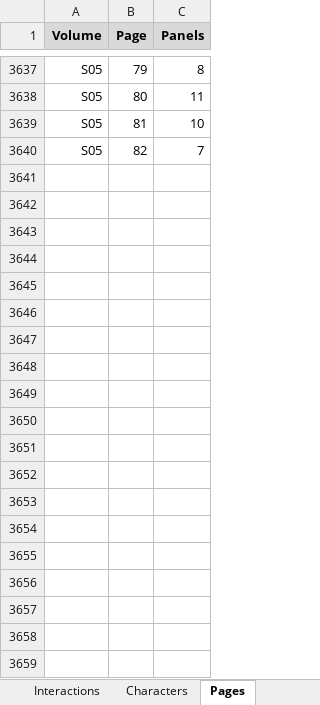
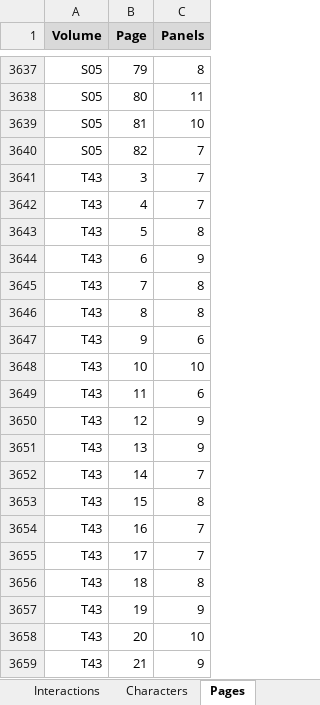
Before and after one commit to CompNet/NaNet, an Excel workbook: data/Thorgal/_all.xlsx, sheet Pages, drawn as a sheet; only a part is shown, gaps mark what is left out; values as stored, in another font and other column widths than the file's, no borders; the diff covers the shown part only; the diff names each change by its address in the sheet, - before the commit and + after, or states it on an @@ line.

```diff
--- a/data/Thorgal/_all.xlsx (sheet Pages)
+++ b/data/Thorgal/_all.xlsx (sheet Pages)
+row 3641: T43 | 3 | 7
+row 3642: T43 | 4 | 7
+row 3643: T43 | 5 | 8
+row 3644: T43 | 6 | 9
+row 3645: T43 | 7 | 8
+row 3646: T43 | 8 | 8
+row 3647: T43 | 9 | 6
+row 3648: T43 | 10 | 10
+row 3649: T43 | 11 | 6
+row 3650: T43 | 12 | 9
+row 3651: T43 | 13 | 9
+row 3652: T43 | 14 | 7
+row 3653: T43 | 15 | 8
+row 3654: T43 | 16 | 7
+row 3655: T43 | 17 | 7
+row 3656: T43 | 18 | 8
+row 3657: T43 | 19 | 9
+row 3658: T43 | 20 | 10
+row 3659: T43 | 21 | 9
```
Also changed, not shown: 27 added rows elsewhere in this sheet, sheet Interactions, sheet Characters, sheet Volumes, sheet Methods, 4 other files.
